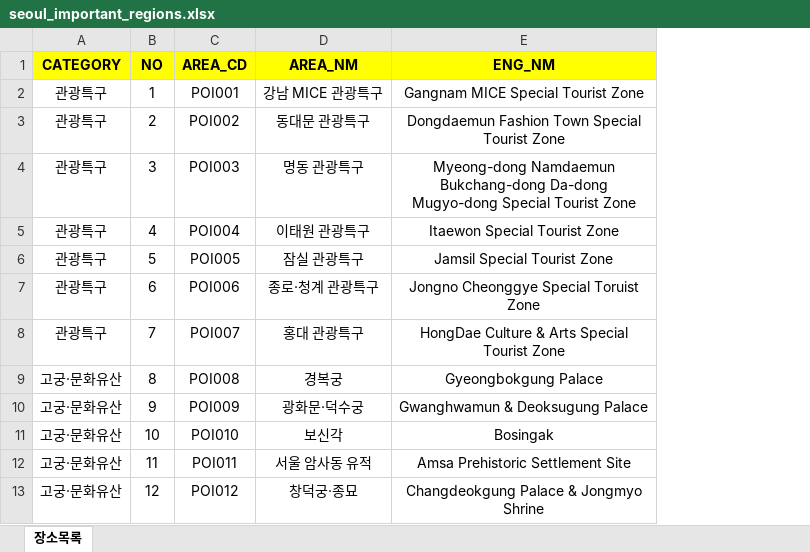
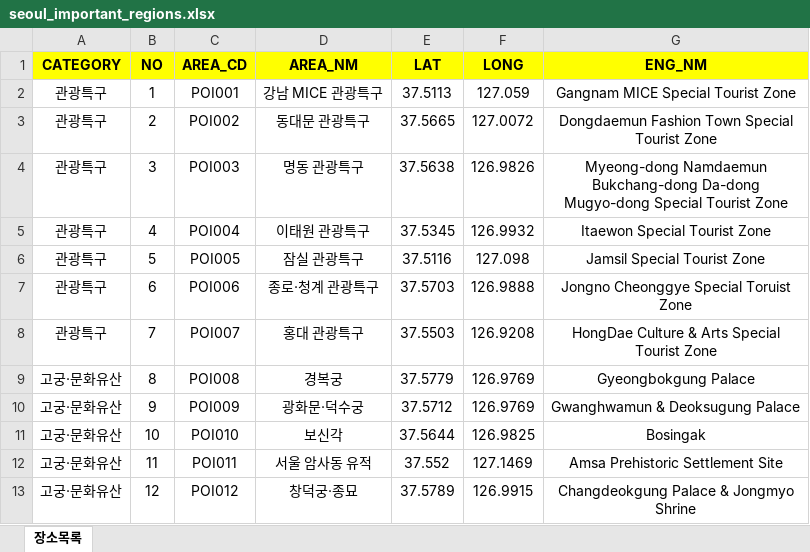
Before and after one commit to arab1209/Realtime-Population, an Excel workbook: app/src/main/assets/seoul_important_regions.xlsx, sheet 장소목록, drawn as a sheet; only a part is shown; values as stored, in another font and other column widths than the file's, no borders; the diff names each change by its address in the sheet, - before the commit and + after, or states it on an @@ line.

```diff
--- a/app/src/main/assets/seoul_important_regions.xlsx (sheet 장소목록)
+++ b/app/src/main/assets/seoul_important_regions.xlsx (sheet 장소목록)
+column E (LAT), rows 2-13: 37.5113 | 37.5665 | 37.5638 | 37.5345 | 37.5116 | 37.5703 | 37.5503 | 37.5779 | 37.5712 | 37.5644 | 37.552 | 37.5789
+column F (LONG), rows 2-13: 127.059 | 127.0072 | 126.9826 | 126.9932 | 127.098 | 126.9888 | 126.9208 | 126.9769 | 126.9769 | 126.9825 | 127.1469 | 126.9915
```
Also changed, not shown: 3 other files.
